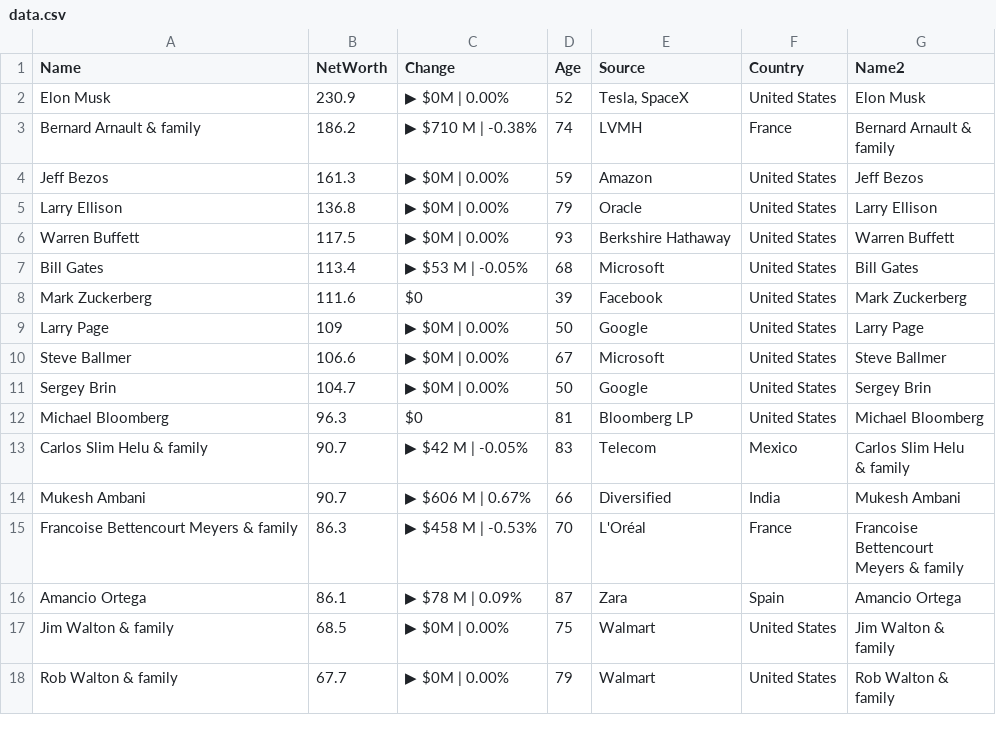
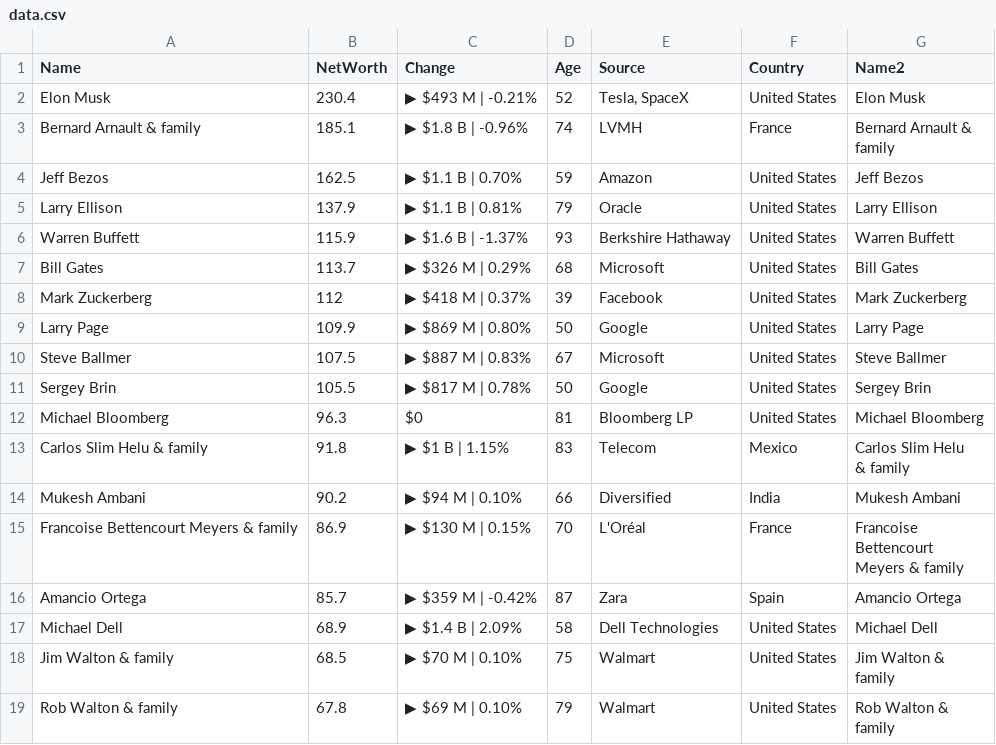
Before and after one commit to ckr4/bnaires, a CSV file: bnaires/data.csv, drawn as a sheet; only a part is shown; the diff covers the shown part only.

Commit message:
update bnaires

```diff
--- a/bnaires/data.csv
+++ b/bnaires/data.csv
@@ -1,24 +1,25 @@
 "Name","NetWorth","Change","Age","Source","Country","Name2"
-"Elon Musk",230.9,"▶ $0M | 0.00%",52,"Tesla, SpaceX","United States","Elon Musk"
-"Bernard Arnault & family",186.2,"▶ $710 M | -0.38%",74,"LVMH","France","Bernard Arnault &
-family"
-"Jeff Bezos",161.3,"▶ $0M | 0.00%",59,"Amazon","United States","Jeff Bezos"
-"Larry Ellison",136.8,"▶ $0M | 0.00%",79,"Oracle","United States","Larry Ellison"
-"Warren Buffett",117.5,"▶ $0M | 0.00%",93,"Berkshire Hathaway","United States","Warren Buffett"
-"Bill Gates",113.4,"▶ $53 M | -0.05%",68,"Microsoft","United States","Bill Gates"
-"Mark Zuckerberg",111.6,"$0",39,"Facebook","United States","Mark Zuckerberg"
-"Larry Page",109,"▶ $0M | 0.00%",50,"Google","United States","Larry Page"
-"Steve Ballmer",106.6,"▶ $0M | 0.00%",67,"Microsoft","United States","Steve Ballmer"
-"Sergey Brin",104.7,"▶ $0M | 0.00%",50,"Google","United States","Sergey Brin"
+"Elon Musk",230.4,"▶ $493 M | -0.21%",52,"Tesla, SpaceX","United States","Elon Musk"
+"Bernard Arnault & family",185.1,"▶ $1.8 B | -0.96%",74,"LVMH","France","Bernard Arnault &
+family"
+"Jeff Bezos",162.5,"▶ $1.1 B | 0.70%",59,"Amazon","United States","Jeff Bezos"
+"Larry Ellison",137.9,"▶ $1.1 B | 0.81%",79,"Oracle","United States","Larry Ellison"
+"Warren Buffett",115.9,"▶ $1.6 B | -1.37%",93,"Berkshire Hathaway","United States","Warren Buffett"
+"Bill Gates",113.7,"▶ $326 M | 0.29%",68,"Microsoft","United States","Bill Gates"
+"Mark Zuckerberg",112,"▶ $418 M | 0.37%",39,"Facebook","United States","Mark Zuckerberg"
+"Larry Page",109.9,"▶ $869 M | 0.80%",50,"Google","United States","Larry Page"
+"Steve Ballmer",107.5,"▶ $887 M | 0.83%",67,"Microsoft","United States","Steve Ballmer"
+"Sergey Brin",105.5,"▶ $817 M | 0.78%",50,"Google","United States","Sergey Brin"
 "Michael Bloomberg",96.3,"$0",81,"Bloomberg LP","United States","Michael Bloomberg"
-"Carlos Slim Helu & family",90.7,"▶ $42 M | -0.05%",83,"Telecom","Mexico","Carlos Slim Helu
-& family"
-"Mukesh Ambani",90.7,"▶ $606 M | 0.67%",66,"Diversified","India","Mukesh Ambani"
-"Francoise Bettencourt Meyers & family",86.3,"▶ $458 M | -0.53%",70,"L'Oréal","France","Francoise
-Bettencourt
-Meyers & family"
-"Amancio Ortega",86.1,"▶ $78 M | 0.09%",87,"Zara","Spain","Amancio Ortega"
-"Jim Walton & family",68.5,"▶ $0M | 0.00%",75,"Walmart","United States","Jim Walton &
-family"
-"Rob Walton & family",67.7,"▶ $0M | 0.00%",79,"Walmart","United States","Rob Walton &
-family"
+"Carlos Slim Helu & family",91.8,"▶ $1 B | 1.15%",83,"Telecom","Mexico","Carlos Slim Helu
+& family"
+"Mukesh Ambani",90.2,"▶ $94 M | 0.10%",66,"Diversified","India","Mukesh Ambani"
+"Francoise Bettencourt Meyers & family",86.9,"▶ $130 M | 0.15%",70,"L'Oréal","France","Francoise
+Bettencourt
+Meyers & family"
+"Amancio Ortega",85.7,"▶ $359 M | -0.42%",87,"Zara","Spain","Amancio Ortega"
+"Michael Dell",68.9,"▶ $1.4 B | 2.09%",58,"Dell Technologies","United States","Michael Dell"
+"Jim Walton & family",68.5,"▶ $70 M | 0.10%",75,"Walmart","United States","Jim Walton &
+family"
+"Rob Walton & family",67.8,"▶ $69 M | 0.10%",79,"Walmart","United States","Rob Walton &
+family"
```
Also changed, not shown: 1 added row, 2 removed rows and 6 edited cells elsewhere in this file, 1 other file.
